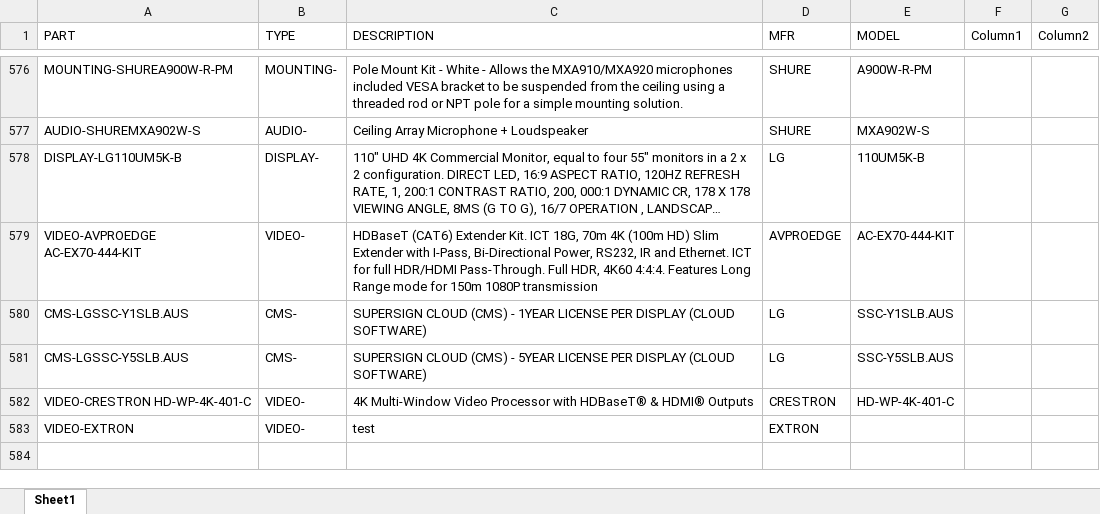
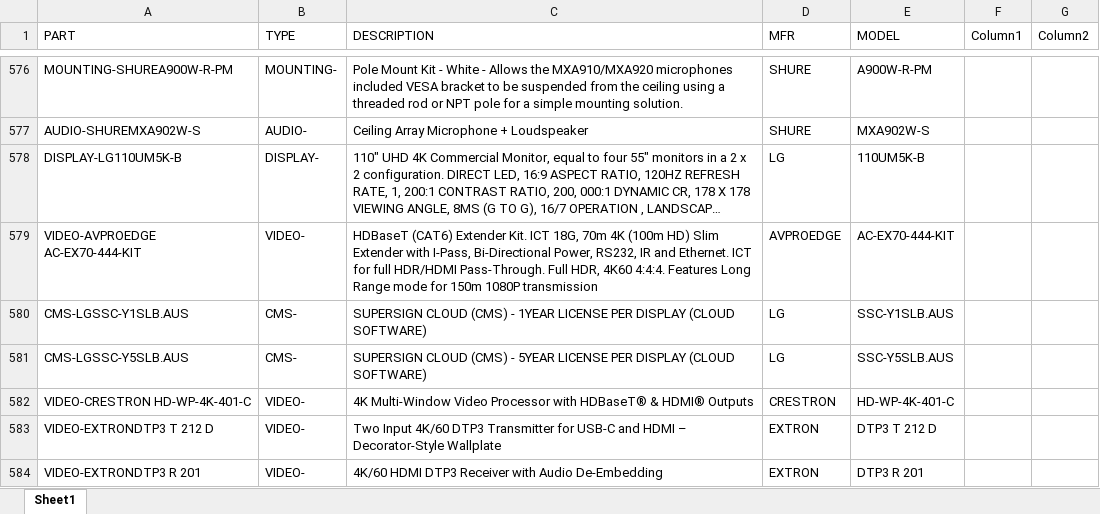
Before and after one commit to bruceb85/av_equipment_list, an Excel workbook: MASTER AV PRICING.xlsx, sheet Sheet1, drawn as a sheet; only a part is shown, gaps mark what is left out; long unchanged cells end in …; values as stored, in another font and other column widths than the file's, no borders; table styles not drawn; removed rows and columns are numbered as before the commit, all else as after; the diff names each change by its address in the sheet, - before the commit and + after, or states it on an @@ line.

Commit message:
added extron

```diff
--- a/MASTER AV PRICING.xlsx (sheet Sheet1)
+++ b/MASTER AV PRICING.xlsx (sheet Sheet1)
-row 583: VIDEO-EXTRON | VIDEO- | test | EXTRON
+row 583: VIDEO-EXTRONDTP3 T 212 D | VIDEO- | Two Input 4K/60 DTP3 Transmitter for USB-C and HDMI – Decorator-Style Wallplate | EXTRON | DTP3 T 212 D
+row 584: VIDEO-EXTRONDTP3 R 201 | VIDEO- | 4K/60 HDMI DTP3 Receiver with Audio De-Embedding | EXTRON | DTP3 R 201
```
